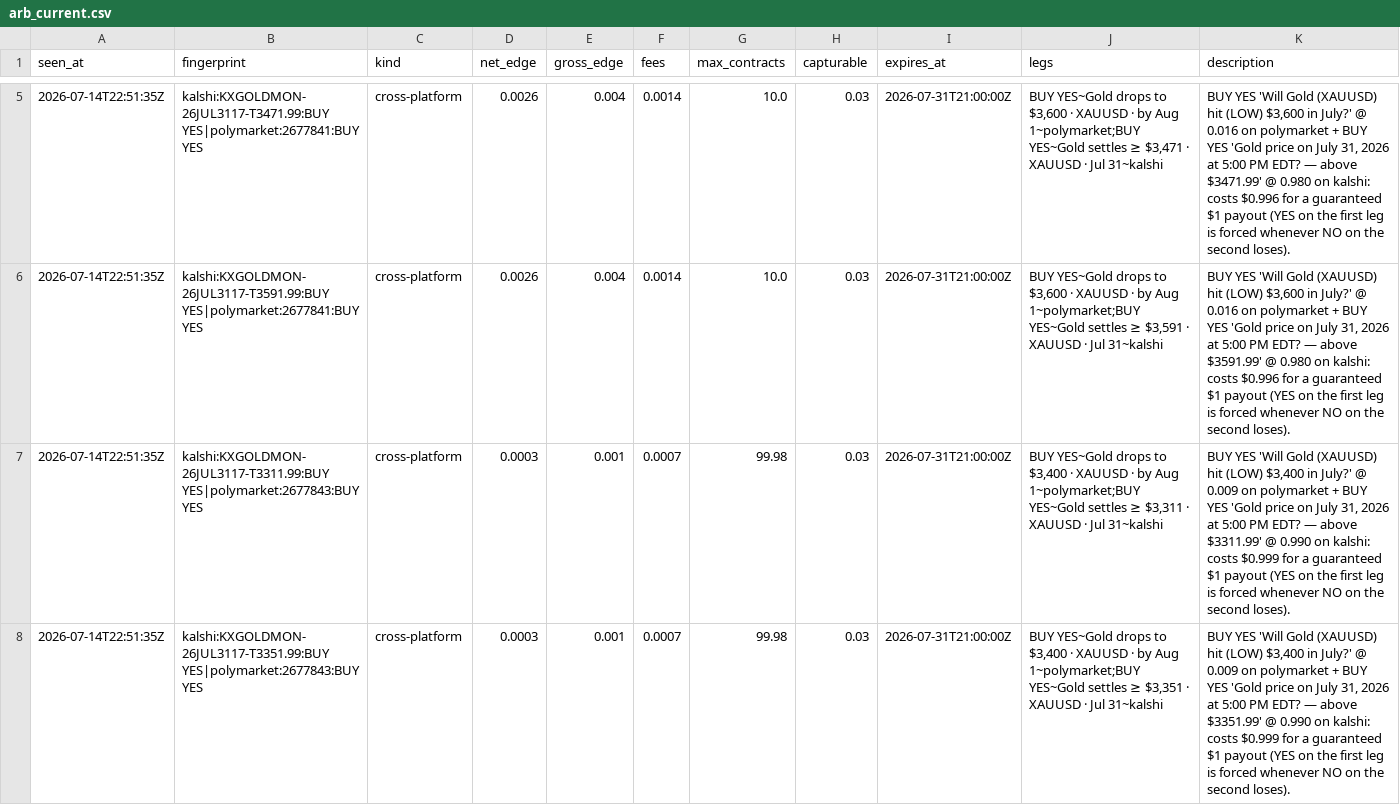
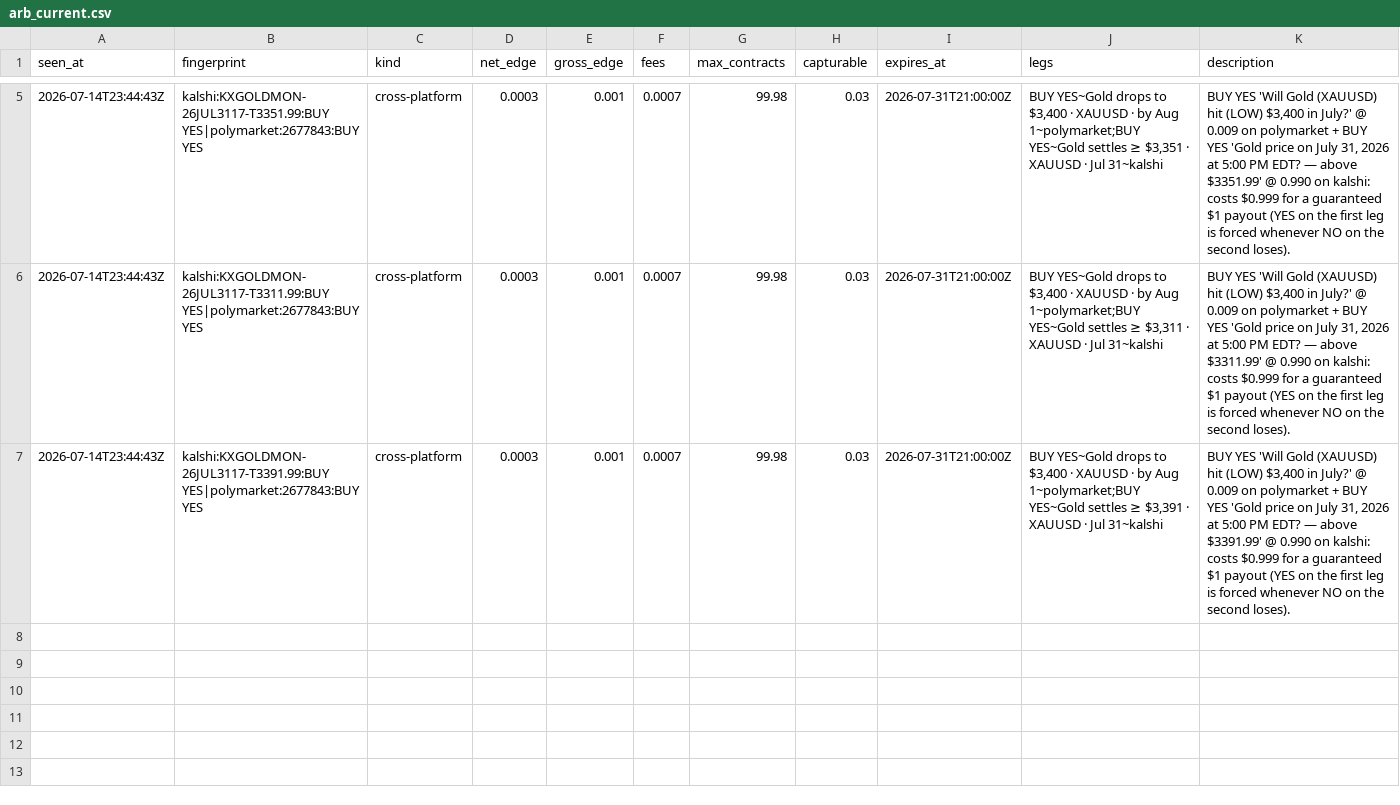
Before and after one commit to IshaanSrivastava1/markets-dashboard, a CSV file: data/arb_current.csv, drawn as a sheet; only a part is shown, gaps mark what is left out; the diff covers the shown part only.

```diff
--- a/data/arb_current.csv
+++ b/data/arb_current.csv
@@ -5,4 +5,3 @@ seen_at,fingerprint,kind,net_edge,gross_edge,fees,max_contracts,capturable,expir
-2026-07-14T22:51:35Z,kalshi:KXGOLDMON-26JUL3117-T3471.99:BUY YES|polymarket:2677841:BUY YES,cross-platform,0.0026,0.004,0.0014,10.0,0.03,2026-07-31T21:00:00Z,"BUY YES~Gold drops to $3,600 · XAUUSD · by Aug 1~polymarket;BUY YES~Gold settles ≥ $3,471 · XAUUSD · Jul 31~kalshi","BUY YES 'Will Gold (XAUUSD) hit (LOW) $3,600 in July?' @ 0.016 on polymarket + BUY YES 'Gold price on July 31, 2026 at 5:00 PM EDT? — above $3471.99' @ 0.980 on kalshi: costs $0.996 for a guaranteed $1 payout (YES on the first leg is forced whenever NO on the second loses)."
-2026-07-14T22:51:35Z,kalshi:KXGOLDMON-26JUL3117-T3591.99:BUY YES|polymarket:2677841:BUY YES,cross-platform,0.0026,0.004,0.0014,10.0,0.03,2026-07-31T21:00:00Z,"BUY YES~Gold drops to $3,600 · XAUUSD · by Aug 1~polymarket;BUY YES~Gold settles ≥ $3,591 · XAUUSD · Jul 31~kalshi","BUY YES 'Will Gold (XAUUSD) hit (LOW) $3,600 in July?' @ 0.016 on polymarket + BUY YES 'Gold price on July 31, 2026 at 5:00 PM EDT? — above $3591.99' @ 0.980 on kalshi: costs $0.996 for a guaranteed $1 payout (YES on the first leg is forced whenever NO on the second loses)."
-2026-07-14T22:51:35Z,kalshi:KXGOLDMON-26JUL3117-T3311.99:BUY YES|polymarket:2677843:BUY YES,cross-platform,0.0003,0.001,0.0007,99.98,0.03,2026-07-31T21:00:00Z,"BUY YES~Gold drops to $3,400 · XAUUSD · by Aug 1~polymarket;BUY YES~Gold settles ≥ $3,311 · XAUUSD · Jul 31~kalshi","BUY YES 'Will Gold (XAUUSD) hit (LOW) $3,400 in July?' @ 0.009 on polymarket + BUY YES 'Gold price on July 31, 2026 at 5:00 PM EDT? — above $3311.99' @ 0.990 on kalshi: costs $0.999 for a guaranteed $1 payout (YES on the first leg is forced whenever NO on the second loses)."
-2026-07-14T22:51:35Z,kalshi:KXGOLDMON-26JUL3117-T3351.99:BUY YES|polymarket:2677843:BUY YES,cross-platform,0.0003,0.001,0.0007,99.98,0.03,2026-07-31T21:00:00Z,"BUY YES~Gold drops to $3,400 · XAUUSD · by Aug 1~polymarket;BUY YES~Gold settles ≥ $3,351 · XAUUSD · Jul 31~kalshi","BUY YES 'Will Gold (XAUUSD) hit (LOW) $3,400 in July?' @ 0.009 on polymarket + BUY YES 'Gold price on July 31, 2026 at 5:00 PM EDT? — above $3351.99' @ 0.990 on kalshi: costs $0.999 for a guaranteed $1 payout (YES on the first leg is forced whenever NO on the second loses)."
+2026-07-14T23:44:43Z,kalshi:KXGOLDMON-26JUL3117-T3351.99:BUY YES|polymarket:2677843:BUY YES,cross-platform,0.0003,0.001,0.0007,99.98,0.03,2026-07-31T21:00:00Z,"BUY YES~Gold drops to $3,400 · XAUUSD · by Aug 1~polymarket;BUY YES~Gold settles ≥ $3,351 · XAUUSD · Jul 31~kalshi","BUY YES 'Will Gold (XAUUSD) hit (LOW) $3,400 in July?' @ 0.009 on polymarket + BUY YES 'Gold price on July 31, 2026 at 5:00 PM EDT? — above $3351.99' @ 0.990 on kalshi: costs $0.999 for a guaranteed $1 payout (YES on the first leg is forced whenever NO on the second loses)."
+2026-07-14T23:44:43Z,kalshi:KXGOLDMON-26JUL3117-T3311.99:BUY YES|polymarket:2677843:BUY YES,cross-platform,0.0003,0.001,0.0007,99.98,0.03,2026-07-31T21:00:00Z,"BUY YES~Gold drops to $3,400 · XAUUSD · by Aug 1~polymarket;BUY YES~Gold settles ≥ $3,311 · XAUUSD · Jul 31~kalshi","BUY YES 'Will Gold (XAUUSD) hit (LOW) $3,400 in July?' @ 0.009 on polymarket + BUY YES 'Gold price on July 31, 2026 at 5:00 PM EDT? — above $3311.99' @ 0.990 on kalshi: costs $0.999 for a guaranteed $1 payout (YES on the first leg is forced whenever NO on the second loses)."
+2026-07-14T23:44:43Z,kalshi:KXGOLDMON-26JUL3117-T3391.99:BUY YES|polymarket:2677843:BUY YES,cross-platform,0.0003,0.001,0.0007,99.98,0.03,2026-07-31T21:00:00Z,"BUY YES~Gold drops to $3,400 · XAUUSD · by Aug 1~polymarket;BUY YES~Gold settles ≥ $3,391 · XAUUSD · Jul 31~kalshi","BUY YES 'Will Gold (XAUUSD) hit (LOW) $3,400 in July?' @ 0.009 on polymarket + BUY YES 'Gold price on July 31, 2026 at 5:00 PM EDT? — above $3391.99' @ 0.990 on kalshi: costs $0.999 for a guaranteed $1 payout (YES on the first leg is forced whenever NO on the second loses)."
```
Also changed, not shown: 1 added row, 1 removed row and 2 edited cells elsewhere in this file, data/arb_log.csv, 1 other file.
